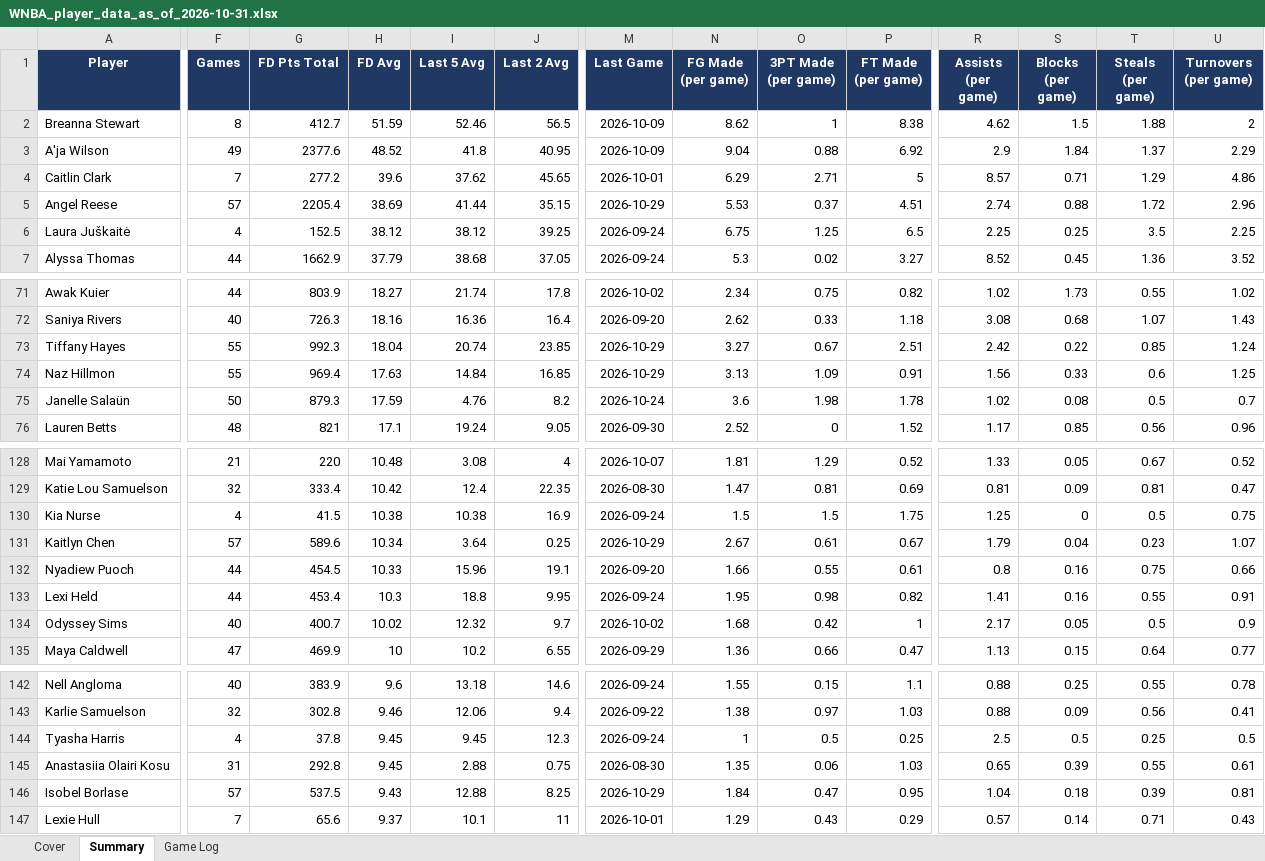
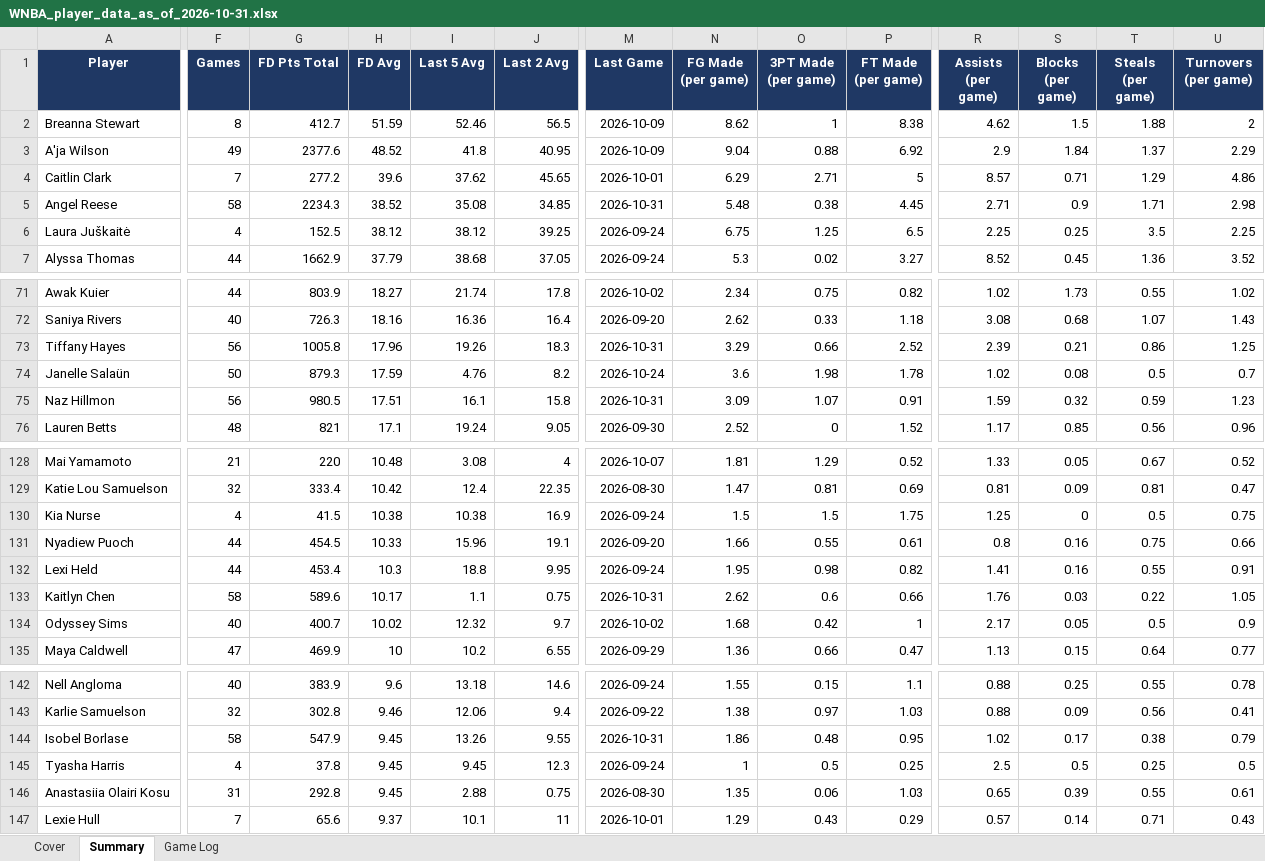
Before and after one commit to xtheredshirtx/fanduel-player-data, an Excel workbook: WNBA/WNBA_player_data_as_of_2026-10-31.xlsx, sheet Summary, drawn as a sheet; only a part is shown, gaps mark what is left out; values as stored, in another font and other column widths than the file's, no borders; removed rows and columns are numbered as before the commit, all else as after; rows hold the shown columns only; the diff covers the shown part only; the diff names each change by its address in the sheet, - before the commit and + after, or states it on an @@ line.

```diff
--- a/WNBA/WNBA_player_data_as_of_2026-10-31.xlsx (sheet Summary)
+++ b/WNBA/WNBA_player_data_as_of_2026-10-31.xlsx (sheet Summary)
-F5 (Games): 57
+F5 (Games): 58
-G5 (FD Pts Total): 2205.4
+G5 (FD Pts Total): 2234.3
-H5 (FD Avg): 38.69
+H5 (FD Avg): 38.52
-I5 (Last 5 Avg): 41.44
+I5 (Last 5 Avg): 35.08
-J5 (Last 2 Avg): 35.15
+J5 (Last 2 Avg): 34.85
-M5 (Last Game): 2026-10-29
+M5 (Last Game): 2026-10-31
-N5 (FG Made (per game)): 5.53
+N5 (FG Made (per game)): 5.48
-O5 (3PT Made (per game)): 0.37
+O5 (3PT Made (per game)): 0.38
-P5 (FT Made (per game)): 4.51
+P5 (FT Made (per game)): 4.45
-R5 (Assists (per game)): 2.74
+R5 (Assists (per game)): 2.71
-S5 (Blocks (per game)): 0.88
+S5 (Blocks (per game)): 0.9
-T5 (Steals (per game)): 1.72
+T5 (Steals (per game)): 1.71
-U5 (Turnovers (per game)): 2.96
+U5 (Turnovers (per game)): 2.98
-F73 (Games): 55
+F73 (Games): 56
-G73 (FD Pts Total): 992.3
+G73 (FD Pts Total): 1005.8
-H73 (FD Avg): 18.04
+H73 (FD Avg): 17.96
-I73 (Last 5 Avg): 20.74
+I73 (Last 5 Avg): 19.26
-J73 (Last 2 Avg): 23.85
+J73 (Last 2 Avg): 18.3
-M73 (Last Game): 2026-10-29
+M73 (Last Game): 2026-10-31
-N73 (FG Made (per game)): 3.27
+N73 (FG Made (per game)): 3.29
-O73 (3PT Made (per game)): 0.67
+O73 (3PT Made (per game)): 0.66
-P73 (FT Made (per game)): 2.51
+P73 (FT Made (per game)): 2.52
-R73 (Assists (per game)): 2.42
+R73 (Assists (per game)): 2.39
-S73 (Blocks (per game)): 0.22
+S73 (Blocks (per game)): 0.21
-T73 (Steals (per game)): 0.85
+T73 (Steals (per game)): 0.86
-U73 (Turnovers (per game)): 1.24
+U73 (Turnovers (per game)): 1.25
-row 74: Naz Hillmon | 55 | 969.4 | 17.63 | 14.84 | 16.85 | 2026-10-29 | 3.13 | 1.09 | 0.91 | 1.56 | 0.33 | 0.6 | 1.25
+row 75: Naz Hillmon | 56 | 980.5 | 17.51 | 16.1 | 15.8 | 2026-10-31 | 3.09 | 1.07 | 0.91 | 1.59 | 0.32 | 0.59 | 1.23
-row 131: Kaitlyn Chen | 57 | 589.6 | 10.34 | 3.64 | 0.25 | 2026-10-29 | 2.67 | 0.61 | 0.67 | 1.79 | 0.04 | 0.23 | 1.07
+row 133: Kaitlyn Chen | 58 | 589.6 | 10.17 | 1.1 | 0.75 | 2026-10-31 | 2.62 | 0.6 | 0.66 | 1.76 | 0.03 | 0.22 | 1.05
+row 144: Isobel Borlase | 58 | 547.9 | 9.45 | 13.26 | 9.55 | 2026-10-31 | 1.86 | 0.48 | 0.95 | 1.02 | 0.17 | 0.38 | 0.79
-row 146: Isobel Borlase | 57 | 537.5 | 9.43 | 12.88 | 8.25 | 2026-10-29 | 1.84 | 0.47 | 0.95 | 1.04 | 0.18 | 0.39 | 0.81
```
Also changed, not shown: 4 added rows, 4 removed rows and 76 edited cells elsewhere in this sheet, sheet Game Log, sheet Cover, NASCAR/NASCAR_player_data_as_of_2026-10-31.xlsx, NFL/NFL_player_data_as_of_2026-10-31.xlsx, 16 other files.
